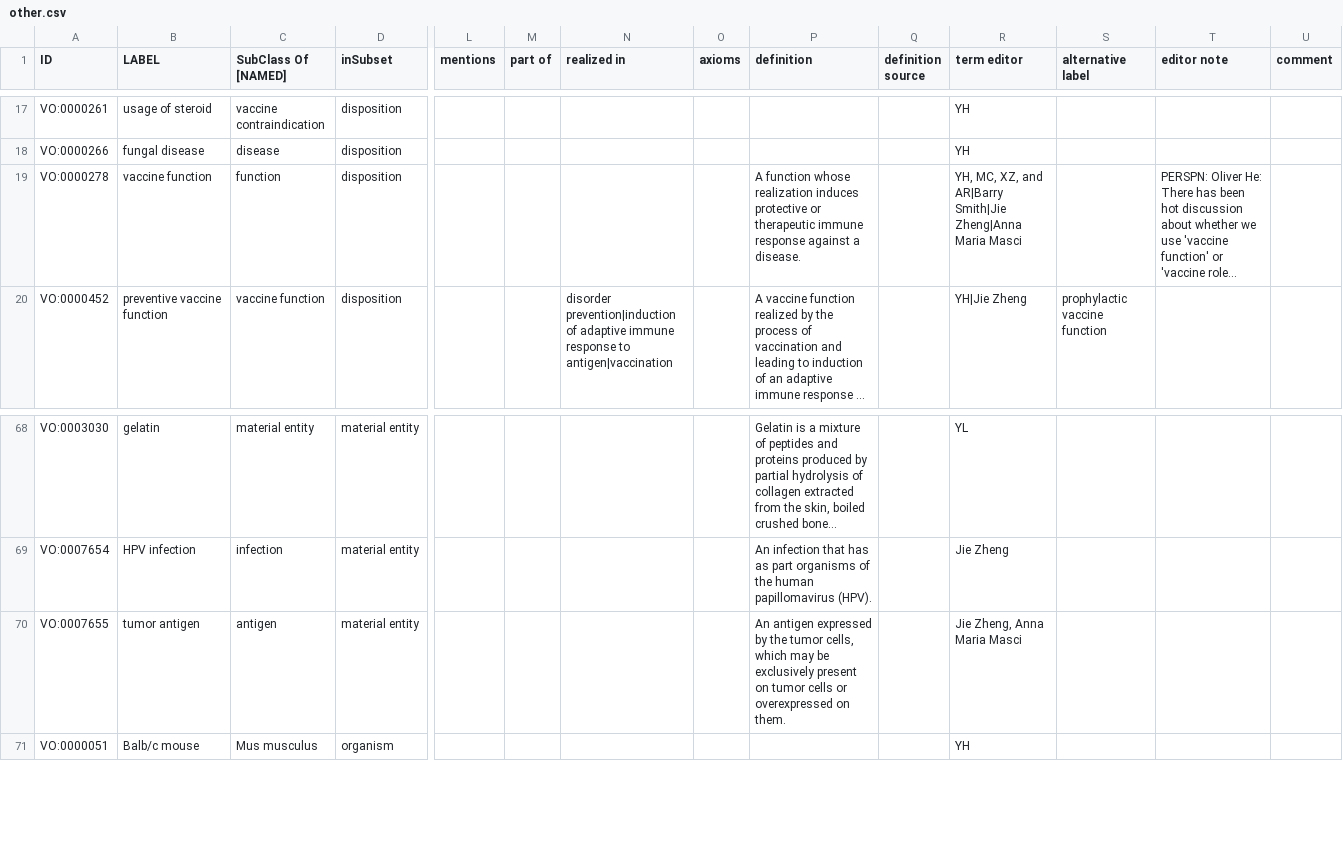
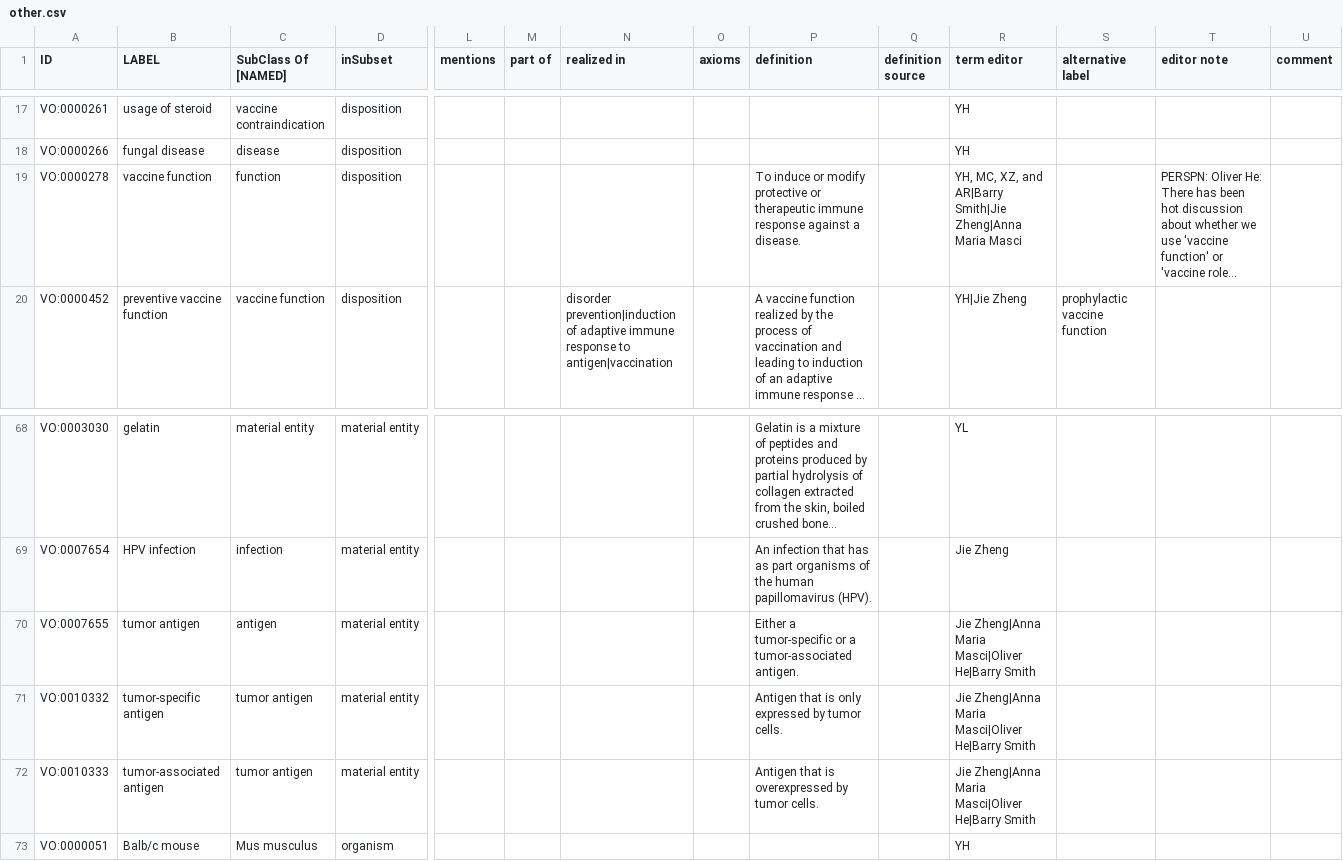
Before and after one commit to vaccineontology/VO, a CSV file: src/templates/other.csv, drawn as a sheet; only a part is shown, gaps mark what is left out; long unchanged cells end in …; rows hold the shown columns only; the diff names each change by its address in the sheet, - before the commit and + after, or states it on an @@ line.

Commit message:
add two new tumor antigens and update definitions of few terms

```diff
--- a/src/templates/other.csv
+++ b/src/templates/other.csv
-P19 (definition): A function whose realization induces protective or…
+P19 (definition): To induce or modify protective or…
-P70 (definition): An antigen expressed by the tumor cells, which may be exclusively present on tumor cells or overexpressed on them.
+P70 (definition): Either a tumor-specific or a tumor-associated antigen.
-R70 (term editor): Jie Zheng, Anna Maria Masci
+R70 (term editor): Jie Zheng|Anna Maria Masci|Oliver He|Barry Smith
+row 71: VO:0010332 | tumor-specific antigen | tumor antigen | material entity |  |  |  |  | Antigen that is only expressed by tumor cells. |  | Jie Zheng|Anna Maria Masci|Oliver He|Barry Smith
+row 72: VO:0010333 | tumor-associated antigen | tumor antigen | material entity |  |  |  |  | Antigen that is overexpressed by tumor cells. |  | Jie Zheng|Anna Maria Masci|Oliver He|Barry Smith
```
Also changed, not shown: src/templates/cancer_vaccine.csv, 5 other files.
